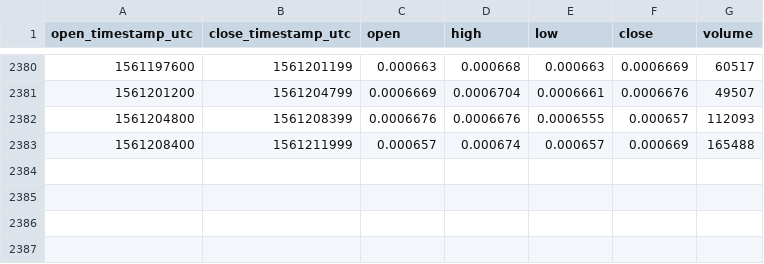
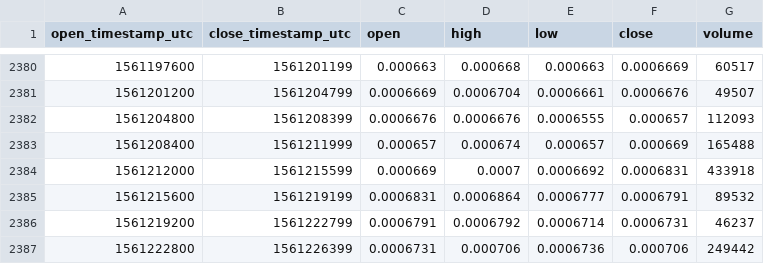
Before and after one commit to cryptobigbro/bitmex-EOSM19, a CSV file: bitmex-EOSM19-1h.csv, drawn as a sheet; only a part is shown, gaps mark what is left out; the diff names each change by its address in the sheet, - before the commit and + after, or states it on an @@ line.

Commit message:
Update OHLCV data.

```diff
--- a/bitmex-EOSM19-1h.csv
+++ b/bitmex-EOSM19-1h.csv
+row 2384: 1561212000 | 1561215599 | 0.000669 | 0.0007 | 0.0006692 | 0.0006831 | 433918
+row 2385: 1561215600 | 1561219199 | 0.0006831 | 0.0006864 | 0.0006777 | 0.0006791 | 89532
+row 2386: 1561219200 | 1561222799 | 0.0006791 | 0.0006792 | 0.0006714 | 0.0006731 | 46237
+row 2387: 1561222800 | 1561226399 | 0.0006731 | 0.000706 | 0.0006736 | 0.000706 | 249442
```
